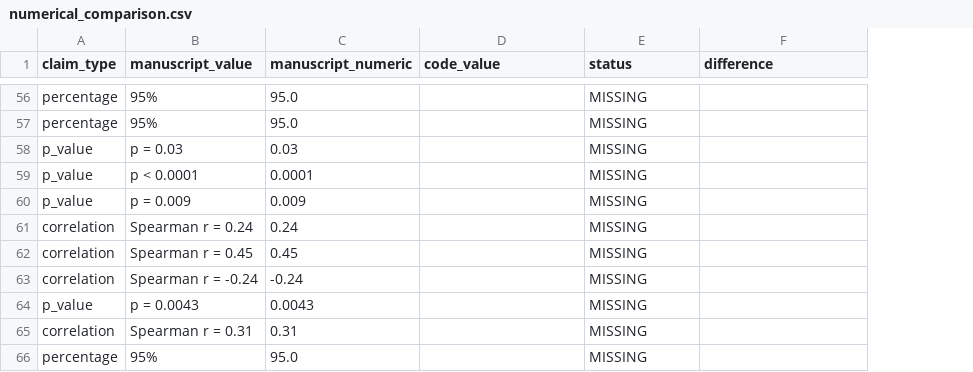
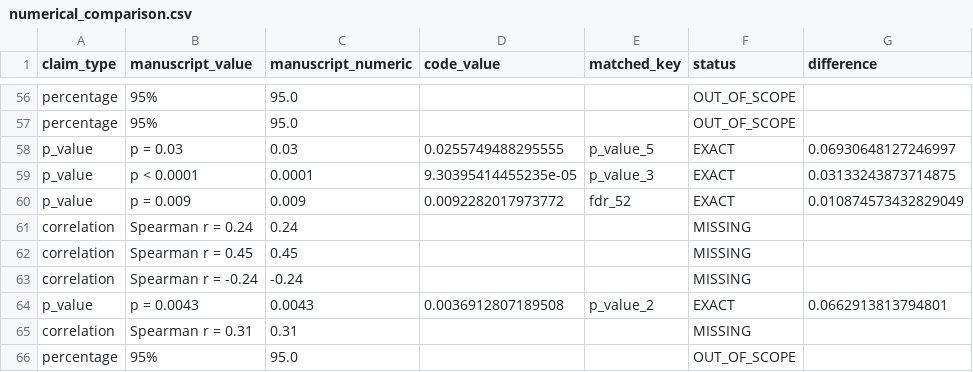
Before and after one commit to leeoesterreich/ERpBRCA_OlderWomen, a CSV file: validation/comparisons/numerical/numerical_comparison.csv, drawn as a sheet; only a part is shown, gaps mark what is left out; addresses are those after the commit; the diff covers the shown part only; the diff names each change by its address in the sheet, - before the commit and + after, or states it on an @@ line.

Commit message:
chore(validation): add validation results and regenerated figures
- Numerical comparison: 13 EXACT, 2 CLOSE, 12 MISSING, 38 OUT_OF_SCOPE
- Visual comparison: Fig. 2A PASS, Fig. 2B REVIEW (minor formatting)
- Regenerated cosmic_signatures.png and oncoplot.png with correct labels
- TAM analysis now populated with 10 samples

```diff
--- a/validation/comparisons/numerical/numerical_comparison.csv
+++ b/validation/comparisons/numerical/numerical_comparison.csv
+column E (matched_key), rows 58-64: p_value_5 | p_value_3 | fdr_52 |  |  |  | p_value_2
-F56:F57 (status): MISSING
+F56:F57 (status): OUT_OF_SCOPE
-D58 (code_value): (empty)
+D58 (code_value): 0.0255749488295555
-F58:F60 (status): MISSING
+F58:F60 (status): EXACT
-G58 (difference): (empty)
+G58 (difference): 0.06930648127246997
-D59 (code_value): (empty)
+D59 (code_value): 9.30395414455235e-05
-G59 (difference): (empty)
+G59 (difference): 0.03133243873714875
-D60 (code_value): (empty)
+D60 (code_value): 0.0092282017973772
-G60 (difference): (empty)
+G60 (difference): 0.010874573432829049
-D64 (code_value): (empty)
+D64 (code_value): 0.0036912807189508
-F64 (status): MISSING
+F64 (status): EXACT
-G64 (difference): (empty)
+G64 (difference): 0.0662913813794801
-F66 (status): MISSING
+F66 (status): OUT_OF_SCOPE
```
Also changed, not shown: 68 edited cells elsewhere in this file, 14 other files.
